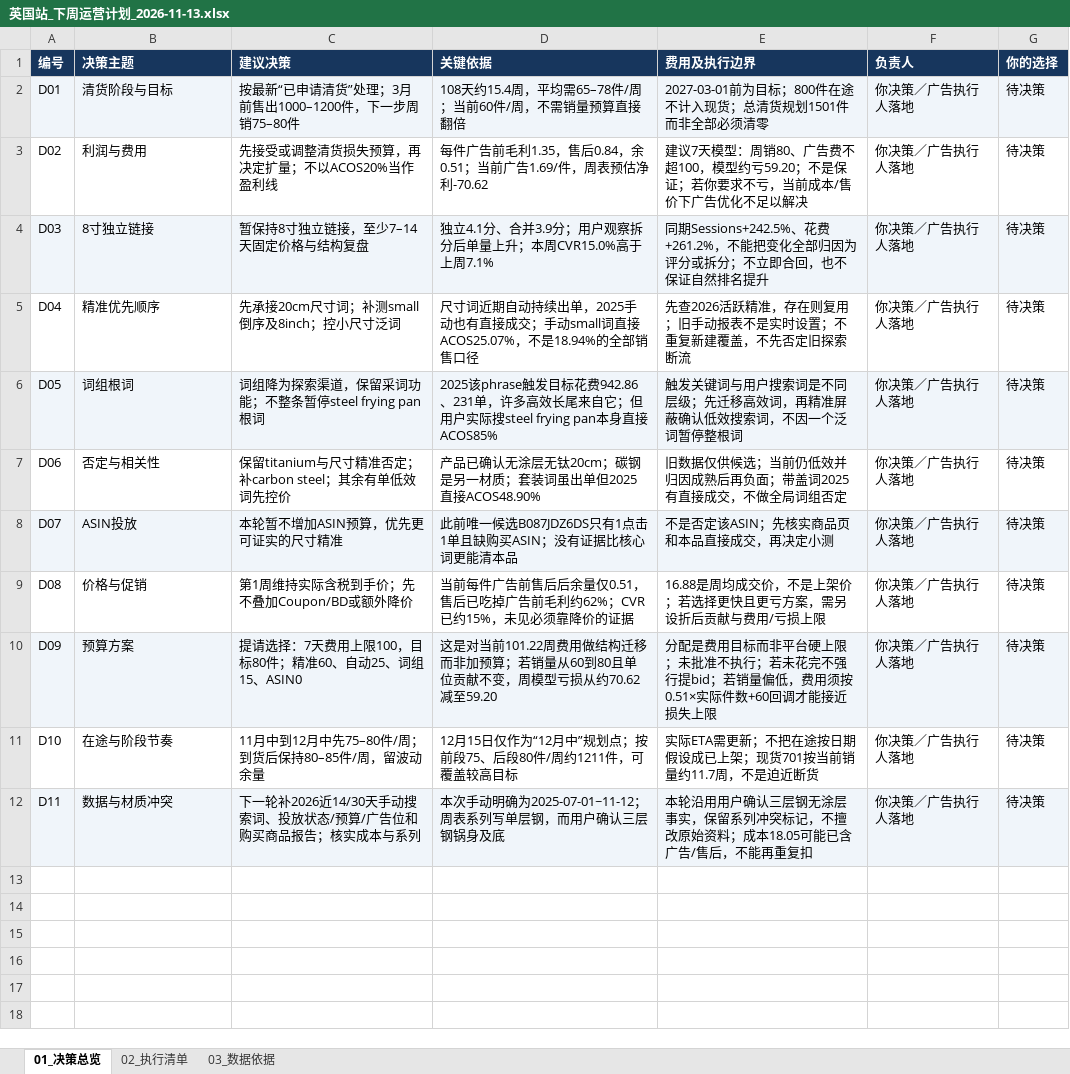
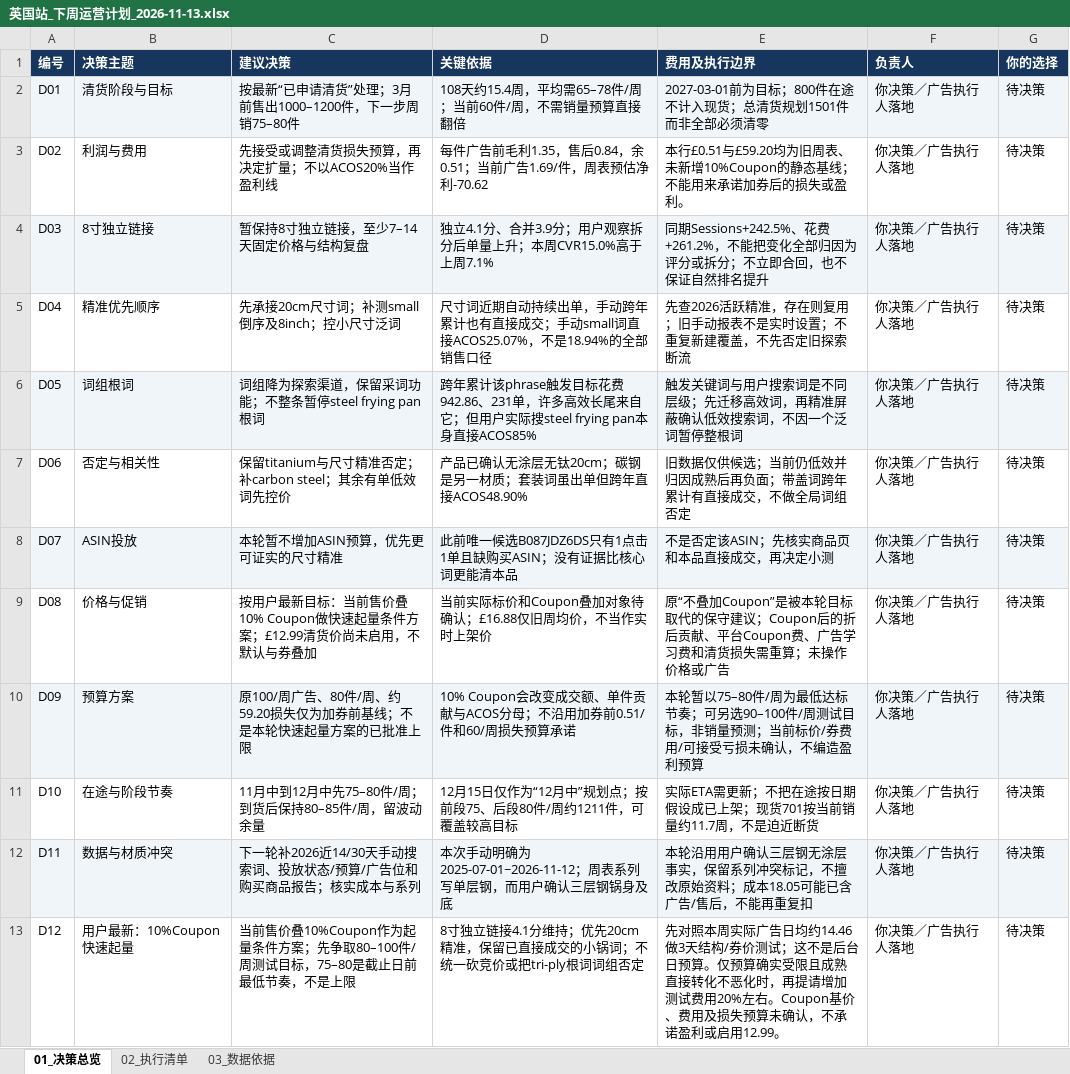
Before and after one commit to JaneHxh/AD-uk, an Excel workbook: reports/B0DX23K4NK/英国站_下周运营计划_2026-11-13.xlsx, sheet 01_决策总览, drawn as a sheet; values as stored, in another font and other column widths than the file's, no borders; the diff names each change by its address in the sheet, - before the commit and + after, or states it on an @@ line.

Commit message:
Correct cross-year manual report period and supersede pre-Coupon strategy

```diff
--- a/reports/B0DX23K4NK/英国站_下周运营计划_2026-11-13.xlsx (sheet 01_决策总览)
+++ b/reports/B0DX23K4NK/英国站_下周运营计划_2026-11-13.xlsx (sheet 01_决策总览)
-E3 (费用及执行边界): 建议7天模型：周销80、广告费不超100，模型约亏59.20；不是保证；若你要求不亏，当前成本/售价下广告优化不足以解决
+E3 (费用及执行边界): 本行£0.51与£59.20均为旧周表、未新增10%Coupon的静态基线；不能用来承诺加券后的损失或盈利。
-D5 (关键依据): …续出单，2025手动也有直接…
+D5 (关键依据): …续出单，手动跨年累计也有直接…
-D6 (关键依据): 2025该phrase触发…
+D6 (关键依据): 跨年累计该phrase触发…
-D7 (关键依据): 产品已确认无涂层无钛20cm；碳钢是另一材质；套装词虽出单但2025直接ACOS48.90%
+D7 (关键依据): 产品已确认无涂层无钛20cm；碳钢是另一材质；套装词虽出单但跨年直接ACOS48.90%
-E7 (费用及执行边界): 旧数据仅供候选；当前仍低效并归因成熟后再负面；带盖词2025有直接成交，不做全局词组否定
+E7 (费用及执行边界): 旧数据仅供候选；当前仍低效并归因成熟后再负面；带盖词跨年累计有直接成交，不做全局词组否定
-C9 (建议决策): 第1周维持实际含税到手价；先不叠加Coupon/BD或额外降价
+C9 (建议决策): 按用户最新目标：当前售价叠10% Coupon做快速起量条件方案；£12.99清货价尚未启用，不默认与券叠加
-D9 (关键依据): 当前每件广告前售后后余量仅0.51，售后已吃掉广告前毛利约62%；CVR已约15%，未见必须靠降价的证据
+D9 (关键依据): 当前实际标价和Coupon叠加对象待确认；£16.88仅旧周均价，不当作实时上架价
-E9 (费用及执行边界): 16.88是周均成交价，不是上架价；若选择更快且更亏方案，需另设折后贡献与费用/亏损上限
+E9 (费用及执行边界): 原“不叠加Coupon”是被本轮目标取代的保守建议；Coupon后的折后贡献、平台Coupon费、广告学习费和清货损失需重算；未操作价格或广告
-C10 (建议决策): 提请选择：7天费用上限100，目标80件；精准60、自动25、词组15、ASIN0
+C10 (建议决策): 原100/周广告、80件/周、约59.20损失仅为加券前基线；不是本轮快速起量方案的已批准上限
-D10 (关键依据): 这是对当前101.22周费用做结构迁移而非加预算；若销量从60到80且单位贡献不变，周模型亏损从约70.62减至59.20
+D10 (关键依据): 10% Coupon会改变成交额、单件贡献与ACOS分母；不沿用加券前0.51/件和60/周损失预算承诺
-E10 (费用及执行边界): 分配是费用目标而非平台硬上限；未批准不执行；若未花完不强行提bid；若销量偏低，费用须按0.51×实际件数+60回调才能接近损失上限
+E10 (费用及执行边界): 本轮暂以75–80件/周为最低达标节奏；可另选90–100件/周测试目标，非销量预测；当前标价/券费用/可接受亏损未确认，不编造盈利预算
-D12 (关键依据): …动明确为2025-07-01~11-12；周表系…
+D12 (关键依据): …动明确为2025-07-01~2026-11-12；周表系…
+row 13: D12 | 用户最新：10%Coupon快速起量 | 当前售价叠10%Coupon作为起量条件方案；先争取80–100件/周测试目标，75–80是截止日前最低节奏，不是上限 | 8寸独立链接4.1分维持；优先20cm精准，保留已直接成交的小锅词；不统一砍竞价或把tri-ply根词词组否定 | 先对照本周实际广告日均约14.46做3天结构/券价测试；这不是后台日预算。仅预算确实受限且成熟直接转化不恶化时，再提请增加测试费用20%左右。Coupon基价、费用及损失预算未确认，不承诺盈利或启用12.99。 | 你决策／广告执行人落地 | 待决策
```
Also changed, not shown: sheet 03_数据依据, sheet 02_执行清单, reports/B0DX23K4NK/B0DX23K4NK_否定清单补充_20261113.xlsx, 5 other files.
